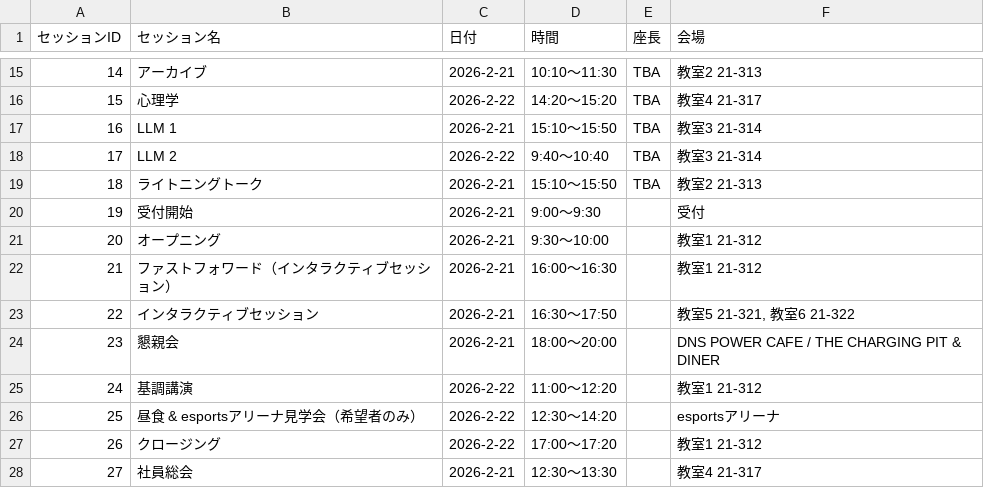
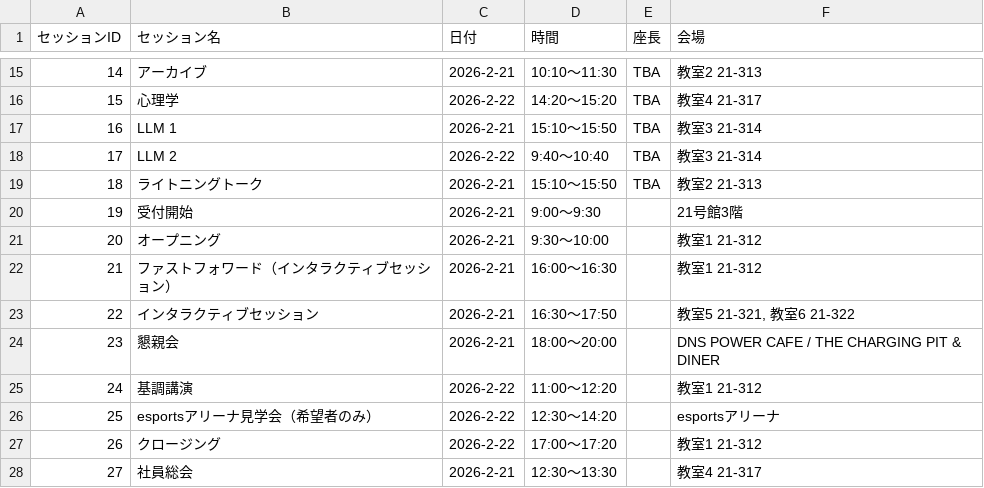
Before and after one commit to fukudakz/digra_generate_program_html, a CSV file: source/session.csv, drawn as a sheet; only a part is shown, gaps mark what is left out.

Commit message:
update scprits and source

```diff
--- a/source/session.csv
+++ b/source/session.csv
@@ -19,3 +19,3 @@
 18,ライトニングトーク,2026-2-21,15:10〜15:50,TBA,教室2 21-313
-19,受付開始,2026-2-21,9:00～9:30,,受付
+19,受付開始,2026-2-21,9:00～9:30,,21号館3階
 20,オープニング,2026-2-21,9:30～10:00,,教室1 21-312
@@ -25,3 +25,3 @@
 24,基調講演,2026-2-22,11:00〜12:20,,教室1 21-312
-25,昼食 & esportsアリーナ見学会（希望者のみ）,2026-2-22,12:30〜14:20,,esportsアリーナ
+25,esportsアリーナ見学会（希望者のみ）,2026-2-22,12:30〜14:20,,esportsアリーナ
 26,クロージング,2026-2-22,17:00～17:20,,教室1 21-312
```
Also changed, not shown: 3 other files.
